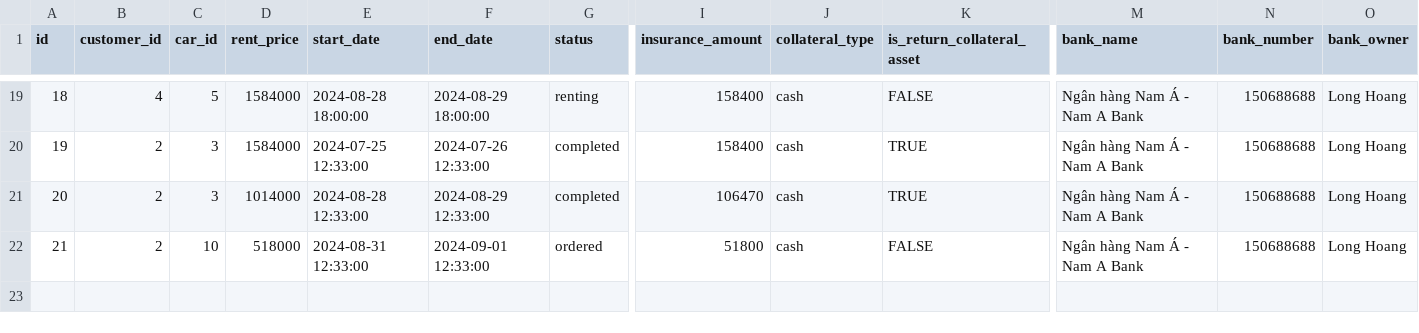
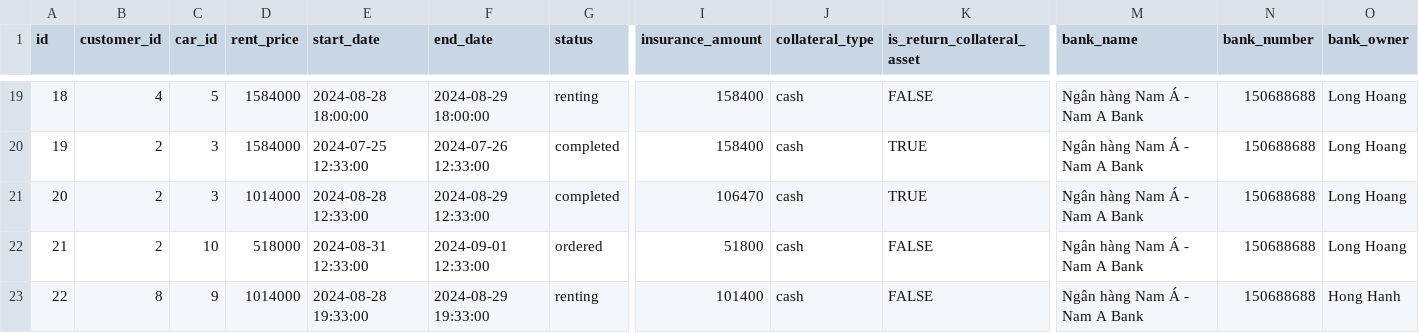
Before and after one commit to godev111222333/capstone-backend, a CSV file: etc/seed/rental_car_public_customer_contracts.csv, drawn as a sheet; only a part is shown, gaps mark what is left out; rows hold the shown columns only; the diff names each change by its address in the sheet, - before the commit and + after, or states it on an @@ line.

```diff
--- a/etc/seed/rental_car_public_customer_contracts.csv
+++ b/etc/seed/rental_car_public_customer_contracts.csv
+row 23: 22 | 8 | 9 | 1014000 | 2024-08-28 19:33:00 | 2024-08-29 19:33:00 | renting | 101400 | cash | FALSE | Ngân hàng Nam Á - Nam A Bank | 150688688 | Hong Hanh
```
Also changed, not shown: etc/seed/rental_car_public_customer_contract_images.csv, etc/seed/rental_car_public_customer_payments.csv.
